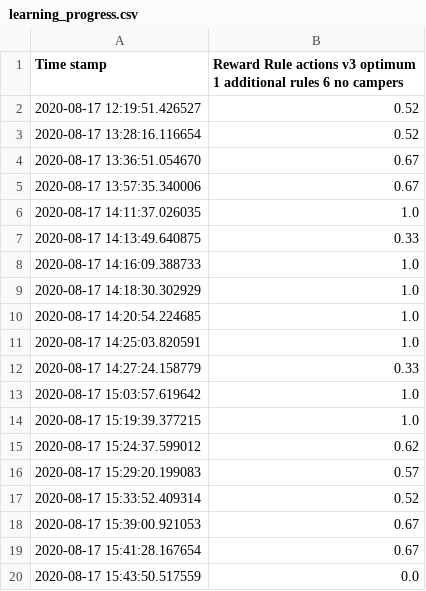
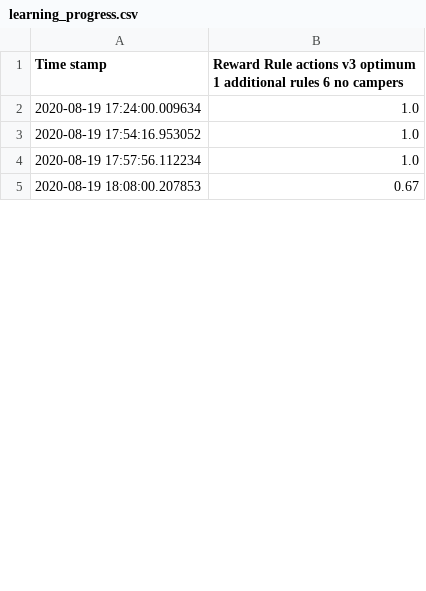
Before and after one commit to ttvand/Halite, a CSV file: Rule agents/Rule based with evolution VIII/learning_progress.csv, drawn as a sheet; only a part is shown; the diff covers the shown part only.

```diff
--- a/Rule agents/Rule based with evolution VIII/learning_progress.csv
+++ b/Rule agents/Rule based with evolution VIII/learning_progress.csv
@@ -1,20 +1,5 @@
 Time stamp,Reward Rule actions v3 optimum 1 additional rules 6 no campers
-2020-08-17 12:19:51.426527,0.52
-2020-08-17 13:28:16.116654,0.52
-2020-08-17 13:36:51.054670,0.67
-2020-08-17 13:57:35.340006,0.67
-2020-08-17 14:11:37.026035,1.0
-2020-08-17 14:13:49.640875,0.33
-2020-08-17 14:16:09.388733,1.0
-2020-08-17 14:18:30.302929,1.0
-2020-08-17 14:20:54.224685,1.0
-2020-08-17 14:25:03.820591,1.0
-2020-08-17 14:27:24.158779,0.33
-2020-08-17 15:03:57.619642,1.0
-2020-08-17 15:19:39.377215,1.0
-2020-08-17 15:24:37.599012,0.62
-2020-08-17 15:29:20.199083,0.57
-2020-08-17 15:33:52.409314,0.52
-2020-08-17 15:39:00.921053,0.67
-2020-08-17 15:41:28.167654,0.67
-2020-08-17 15:43:50.517559,0.0
+2020-08-19 17:24:00.009634,1.0
+2020-08-19 17:54:16.953052,1.0
+2020-08-19 17:57:56.112234,1.0
+2020-08-19 18:08:00.207853,0.67
```
Also changed, not shown: 38 removed rows and 2 edited cells elsewhere in this file, Rule agents/Rule based with evolution VIII/config_settings_scores.csv, 6 other files.
